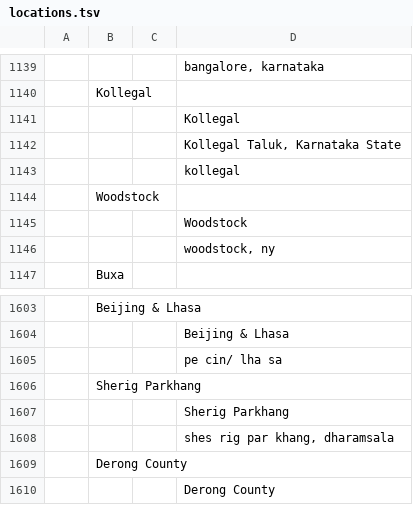
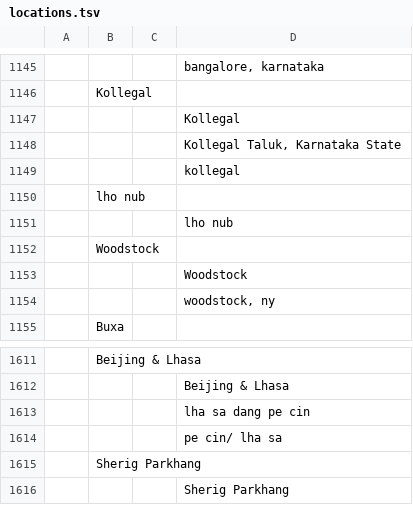
Before and after one commit to buda-base/publishers-cleanup, a TSV file: logs/locations.tsv, drawn as a sheet; only a part is shown, gaps mark what is left out; the shorter side is filled out with more unchanged rows; the diff covers the shown part only; the diff names each change by its address in the sheet, - before the commit and + after, or states it on an @@ line.

```diff
--- a/logs/locations.tsv
+++ b/logs/locations.tsv
+row 1150:  | lho nub
+row 1151:  |  |  | lho nub
@@ row 1787 moved to row 1613: lha sa dang pe cin @@
```
Also changed, not shown: 9 added rows and 2 removed rows elsewhere in this file, 3 other files.
